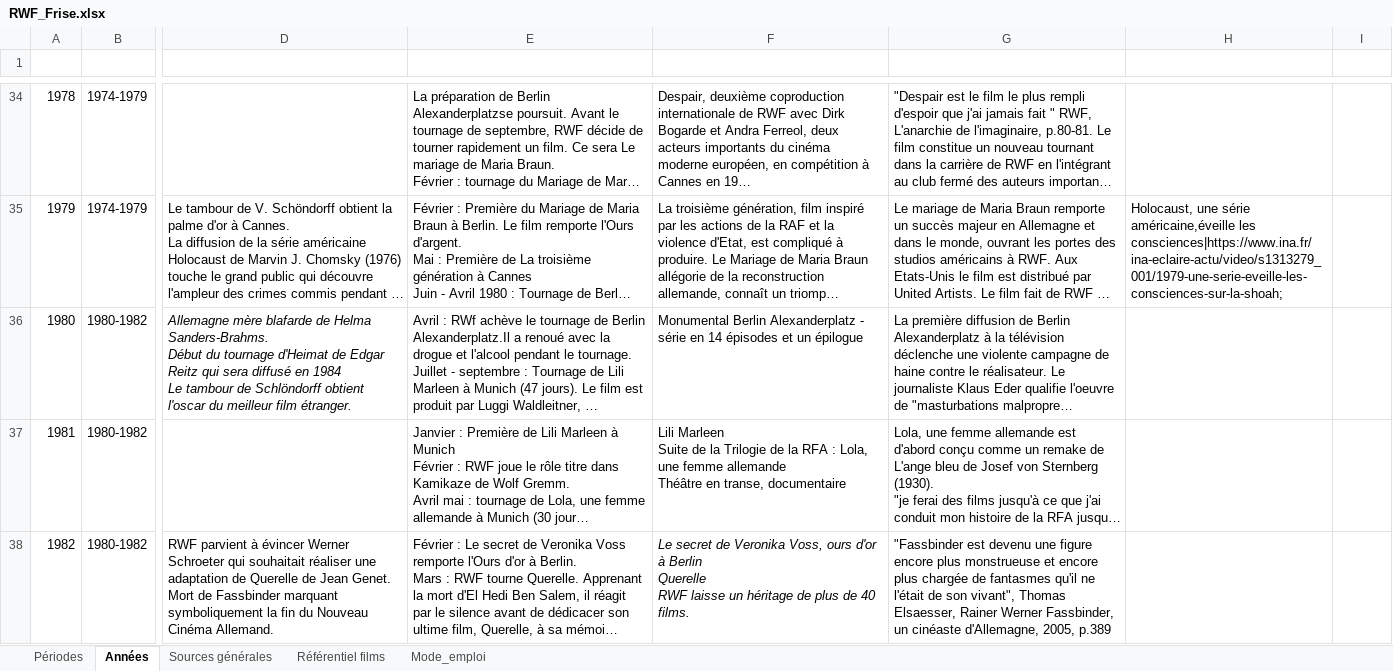
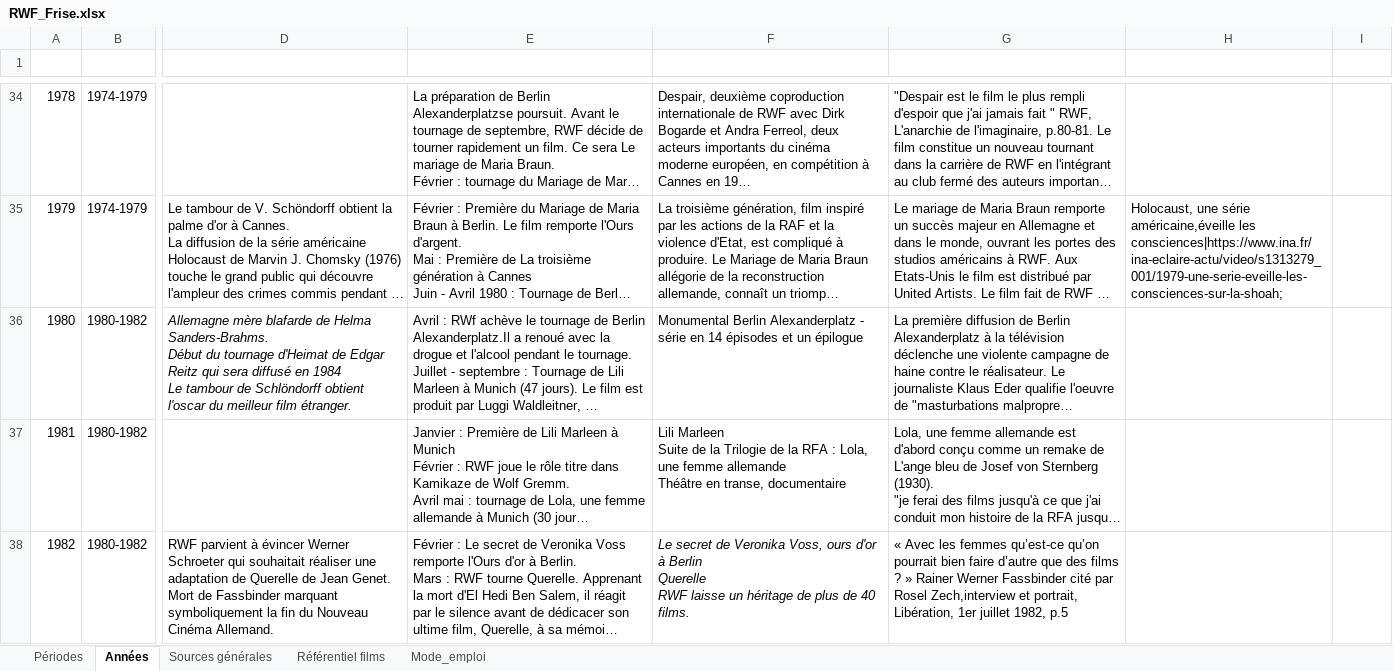
Before and after one commit to Fhammerli/Frise-Fassbinder, an Excel workbook: RWF_Frise.xlsx, sheet Années, drawn as a sheet; only a part is shown, gaps mark what is left out; long unchanged cells end in …; values as stored, in another font and other column widths than the file's, no borders; table styles not drawn; the diff names each change by its address in the sheet, - before the commit and + after, or states it on an @@ line.

```diff
--- a/RWF_Frise.xlsx (sheet Années)
+++ b/RWF_Frise.xlsx (sheet Années)
-G38 (Analyse et Réception critique): "Fassbinder est devenu une figure encore plus monstrueuse et encore plus chargée de fantasmes qu'il ne l'était de son vivant", Thomas Elsaesser, Rainer Werner Fassbinder, un cinéaste d'Allemagne, 2005, p.389
+G38 (Analyse et Réception critique): « Avec les femmes qu’est-ce qu’on pourrait bien faire d’autre que des films ? » Rainer Werner Fassbinder cité par Rosel Zech,interview et portrait, Libération, 1er juillet 1982, p.5
```
Also changed, not shown: sheet Périodes, RWF_Entourage.xlsx.
